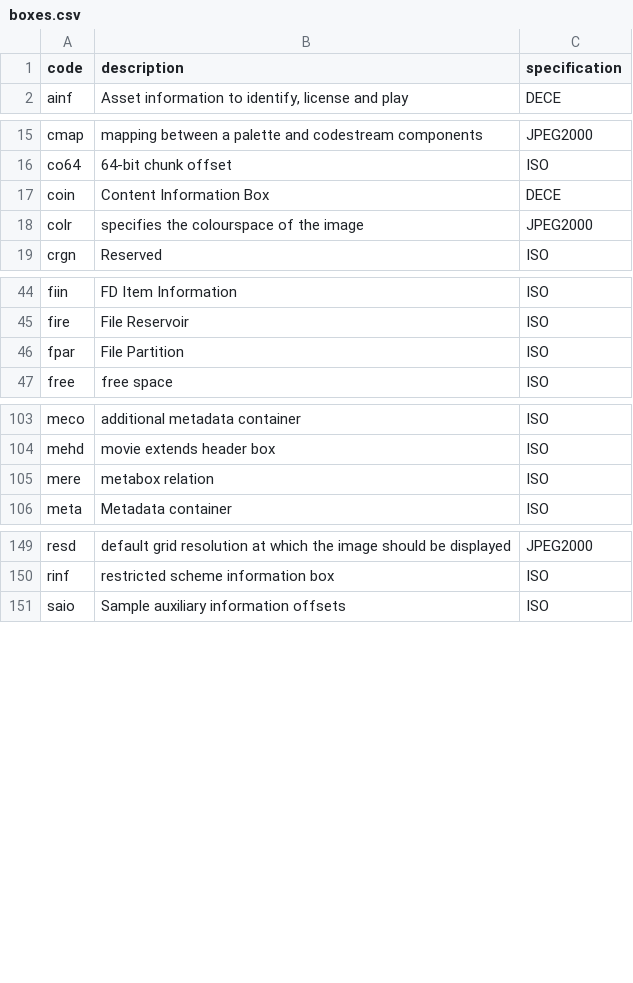
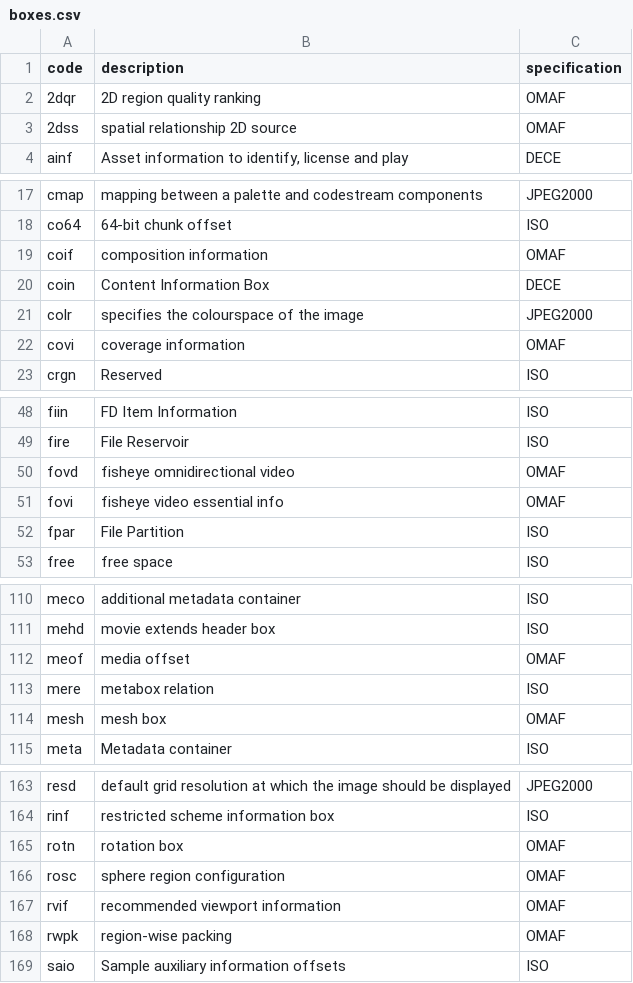
Before and after one commit to mp4ra/mp4ra.github.io, a CSV file: CSV/boxes.csv, drawn as a sheet; only a part is shown, gaps mark what is left out; the diff covers the shown part only; the diff names each change by its address in the sheet, - before the commit and + after, or states it on an @@ line.

Commit message:
Update boxes.csv

```diff
--- a/CSV/boxes.csv
+++ b/CSV/boxes.csv
+row 2: 2dqr | 2D region quality ranking | OMAF
+row 3: 2dss | spatial relationship 2D source | OMAF
+row 19: coif | composition information | OMAF
+row 22: covi | coverage information | OMAF
+row 50: fovd | fisheye omnidirectional video | OMAF
+row 51: fovi | fisheye video essential info | OMAF
+row 112: meof | media offset | OMAF
+row 114: mesh | mesh box | OMAF
+row 165: rotn | rotation box | OMAF
+row 166: rosc | sphere region configuration | OMAF
+row 167: rvif | recommended viewport information | OMAF
+row 168: rwpk | region-wise packing | OMAF
```
Also changed, not shown: 9 added rows elsewhere in this file.
